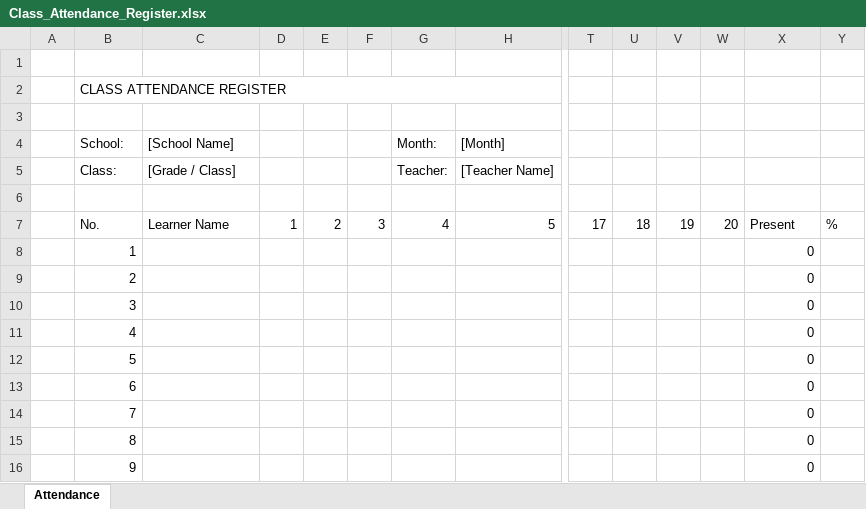
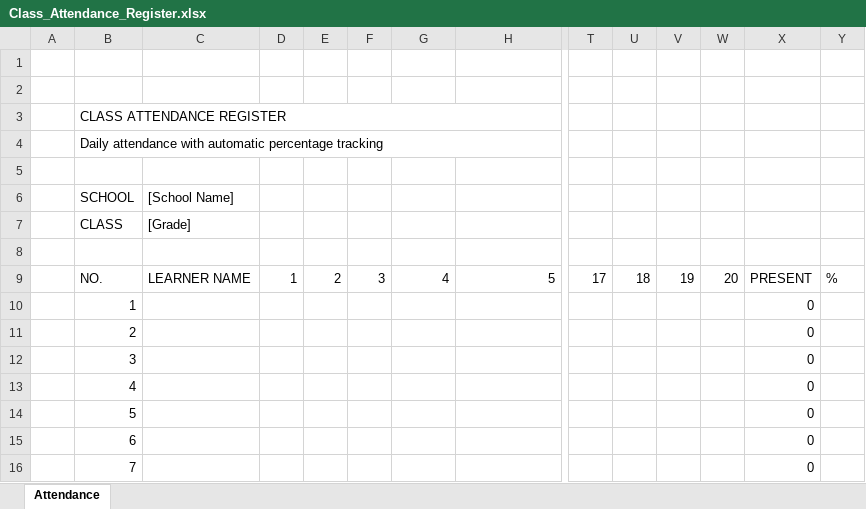
Before and after one commit to lethumkapu561-sketch/Sky-Blueprint, an Excel workbook: Class_Attendance_Register.xlsx, sheet Attendance, drawn as a sheet; only a part is shown, gaps mark what is left out; the shorter side is filled out with more unchanged rows; values as stored, in another font and other column widths than the file's, no cell formats; removed rows and columns are numbered as before the commit, all else as after; rows hold the shown columns only; the diff covers the shown part only; the diff names each change by its address in the sheet, - before the commit and + after, or states it on an @@ line.

```diff
--- a/Class_Attendance_Register.xlsx (sheet Attendance)
+++ b/Class_Attendance_Register.xlsx (sheet Attendance)
+row 2: (empty)
+row 4:  | Daily attendance with automatic percentage tracking
-row 4:  | School: | [School Name] |  |  |  | Month: | [Month]
-row 5:  | Class: | [Grade / Class] |  |  |  | Teacher: | [Teacher Name]
+row 6:  | SCHOOL | [School Name]
+row 7:  | CLASS | [Grade]
-B9: No.
+B9: NO.
-C9: Learner Name
+C9: LEARNER NAME
-X9: Present
+X9: PRESENT
```
Also changed, not shown: 21 added rows, 1 removed row and 1 edited cell elsewhere in this sheet, cell formats, formulas that keep their value, Business_Budget_Planner.xlsx, Quotation_Template.xlsx, 8 other files.
